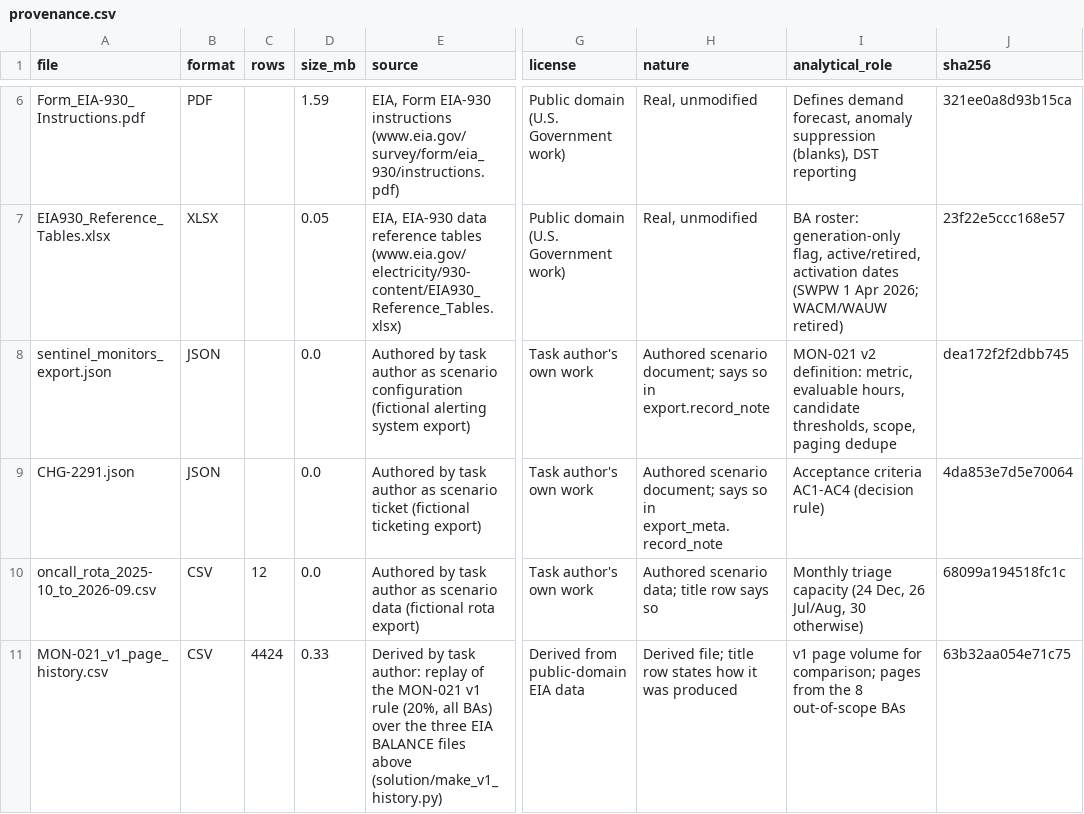
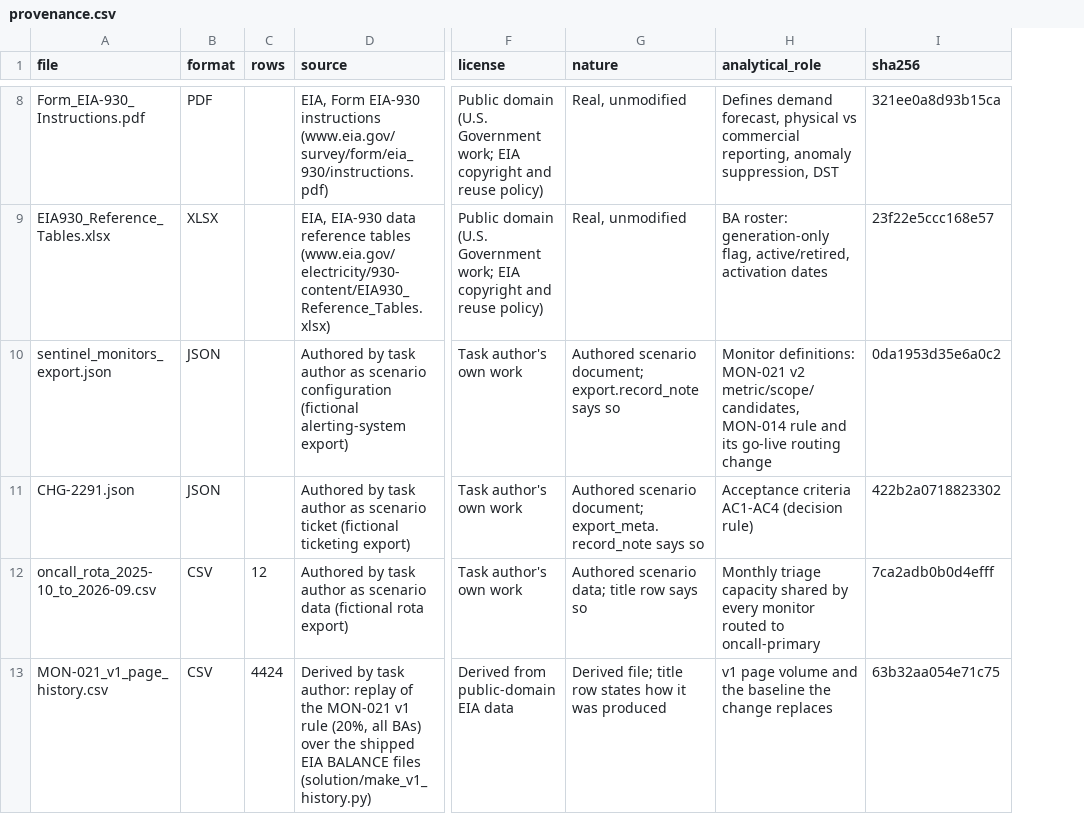
Before and after one commit to iconic2kk/iconic, a CSV file: project-mark/mon021-forecast-threshold/provenance.csv, drawn as a sheet; only a part is shown, gaps mark what is left out; removed rows and columns are numbered as before the commit, all else as after; the diff covers the shown part only; the diff names each change by its address in the sheet, - before the commit and + after, or states it on an @@ line.

```diff
--- a/project-mark/mon021-forecast-threshold/provenance.csv
+++ b/project-mark/mon021-forecast-threshold/provenance.csv
-column D (size_mb), rows 6-11: 1.59 | 0.05 | 0.0 | 0.0 | 0.0 | 0.33
-F8:F9 (license): …(U.S. Government work)
+F8:F9 (license): …(U.S. Government work; EIA copyright and reuse policy)
-H8 (analytical_role): …demand forecast, anomaly suppression (blanks), DST reporting
+H8 (analytical_role): …demand forecast, physical vs commercial reporting, anomaly suppression, DST
-H9 (analytical_role): …activation dates (SWPW 1 Apr 2026; WACM/WAUW retired)
+H9 (analytical_role): …activation dates
-D10 (source): …configuration (fictional alerting system export)
+D10 (source): …configuration (fictional alerting-system export)
-G10 (nature): …scenario document; says so in export.record_note
+G10 (nature): …scenario document; export.record_note says so
-H10 (analytical_role): MON-021 v2 definition: metric, evaluable hours, candidate thresholds, scope, paging dedupe
+H10 (analytical_role): Monitor definitions: MON-021 v2 metric/scope/candidates, MON-014 rule and its go-live routing change
-I10 (sha256): dea172f2f2dbb745
+I10 (sha256): 0da1953d35e6a0c2
-G11 (nature): …scenario document; says so in export_meta.record_note
+G11 (nature): …scenario document; export_meta.record_note says so
-I11 (sha256): 4da853e7d5e70064
+I11 (sha256): 422b2a0718823302
-H12 (analytical_role): …triage capacity (24 Dec, 26 Jul/Aug, 30 otherwise)
+H12 (analytical_role): …triage capacity shared by every monitor routed to oncall-primary
-I12 (sha256): 68099a194518fc1c
+I12 (sha256): 7ca2adb0b0d4efff
-D13 (source): …over the three EIA BALANCE files above (solution/make_v1_history.py)
+D13 (source): …over the shipped EIA BALANCE files (solution/make_v1_history.py)
-H13 (analytical_role): …page volume for comparison; pages from the 8 out-of-scope BAs
+H13 (analytical_role): …page volume and the baseline the change replaces
```
Also changed, not shown: 2 added rows and 10 edited cells elsewhere in this file, 14 other files.
